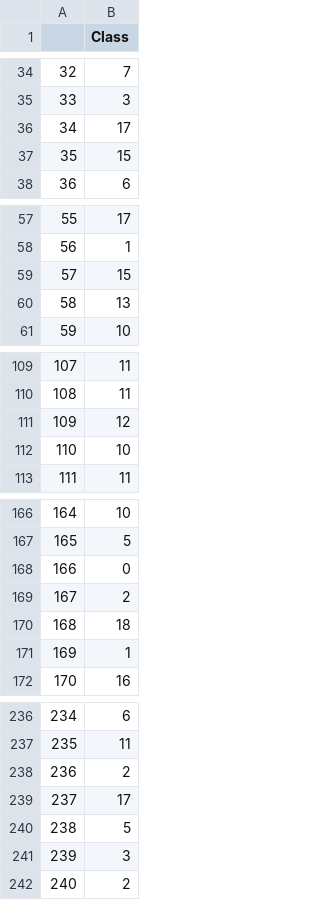
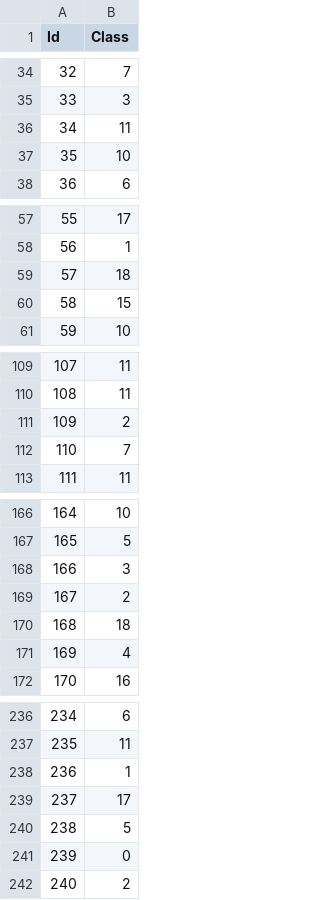
Before and after one commit to raejeong/SYDE522, a CSV file: Assignment3/test_prediction.csv, drawn as a sheet; only a part is shown, gaps mark what is left out; the diff covers the shown part only.

```diff
--- a/Assignment3/test_prediction.csv
+++ b/Assignment3/test_prediction.csv
@@ -1 +1 @@
-,Class
+Id,Class
@@ -35,4 +35,4 @@
 33,3
-34,17
-35,15
+34,11
+35,10
 36,6
@@ -58,4 +58,4 @@
 56,1
-57,15
-58,13
+57,18
+58,15
 59,10
@@ -110,4 +110,4 @@
 108,11
-109,12
-110,10
+109,2
+110,7
 111,11
@@ -167,6 +167,6 @@
 165,5
-166,0
+166,3
 167,2
 168,18
-169,1
+169,4
 170,16
@@ -237,6 +237,6 @@
 235,11
-236,2
+236,1
 237,17
 238,5
-239,3
+239,0
 240,2
```
Also changed, not shown: 23 edited cells elsewhere in this file, 1 other file.
